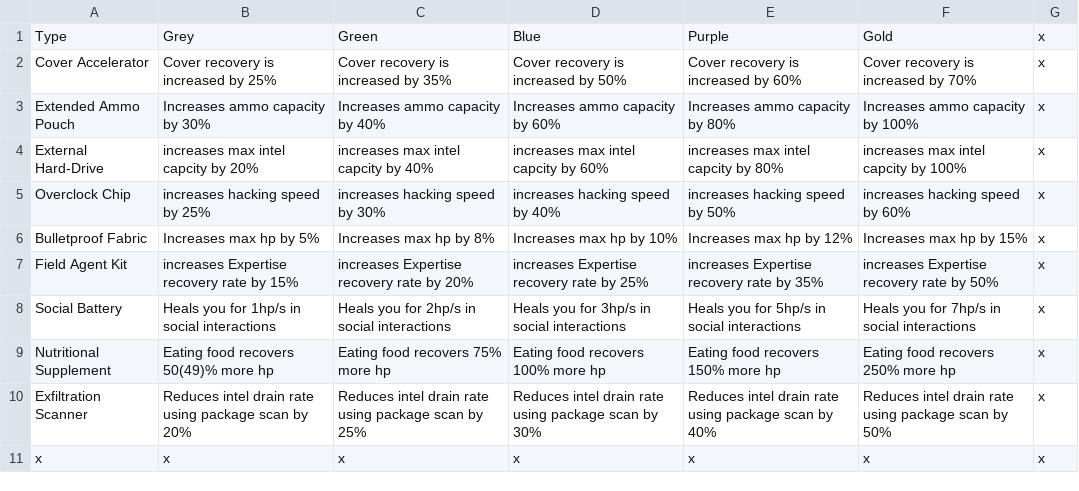
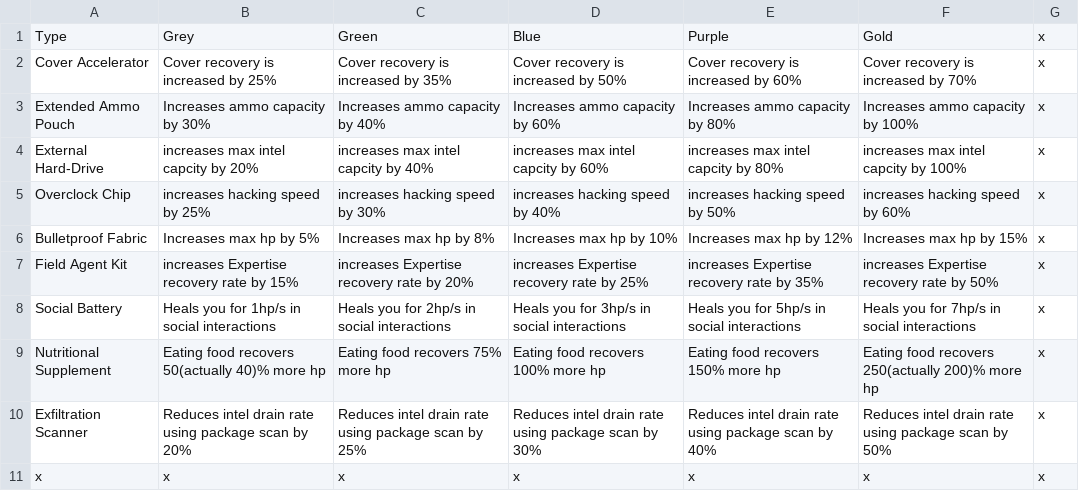
Before and after one commit to Riclamin/Deceive-inc-loadout-capture, a CSV file: Stats/UpgradeChipStats.csv, drawn as a sheet.

```diff
--- a/Stats/UpgradeChipStats.csv
+++ b/Stats/UpgradeChipStats.csv
@@ -8,3 +8,3 @@ Field Agent Kit;increases Expertise recovery rate by 15%;increases Expertise rec
 Social Battery;Heals you for 1hp/s in social interactions;Heals you for 2hp/s in social interactions;Heals you for 3hp/s in social interactions;Heals you for 5hp/s in social interactions;Heals you for 7hp/s in social interactions;x
-Nutritional Supplement;Eating food recovers 50(49)% more hp;Eating food recovers 75% more hp;Eating food recovers 100% more hp;Eating food recovers 150% more hp;Eating food recovers 250% more hp;x
+Nutritional Supplement;Eating food recovers 50(actually 40)% more hp;Eating food recovers 75% more hp;Eating food recovers 100% more hp;Eating food recovers 150% more hp;Eating food recovers 250(actually 200)% more hp;x
 Exfiltration Scanner;Reduces intel drain rate using package scan by 20%;Reduces intel drain rate using package scan by 25%;Reduces intel drain rate using package scan by 30%;Reduces intel drain rate using package scan by 40%;Reduces intel drain rate using package scan by 50%;x
```
Also changed, not shown: Stats/AgentLoadoutStats.csv, Stats/Dictionary.csv, 5 other files.
